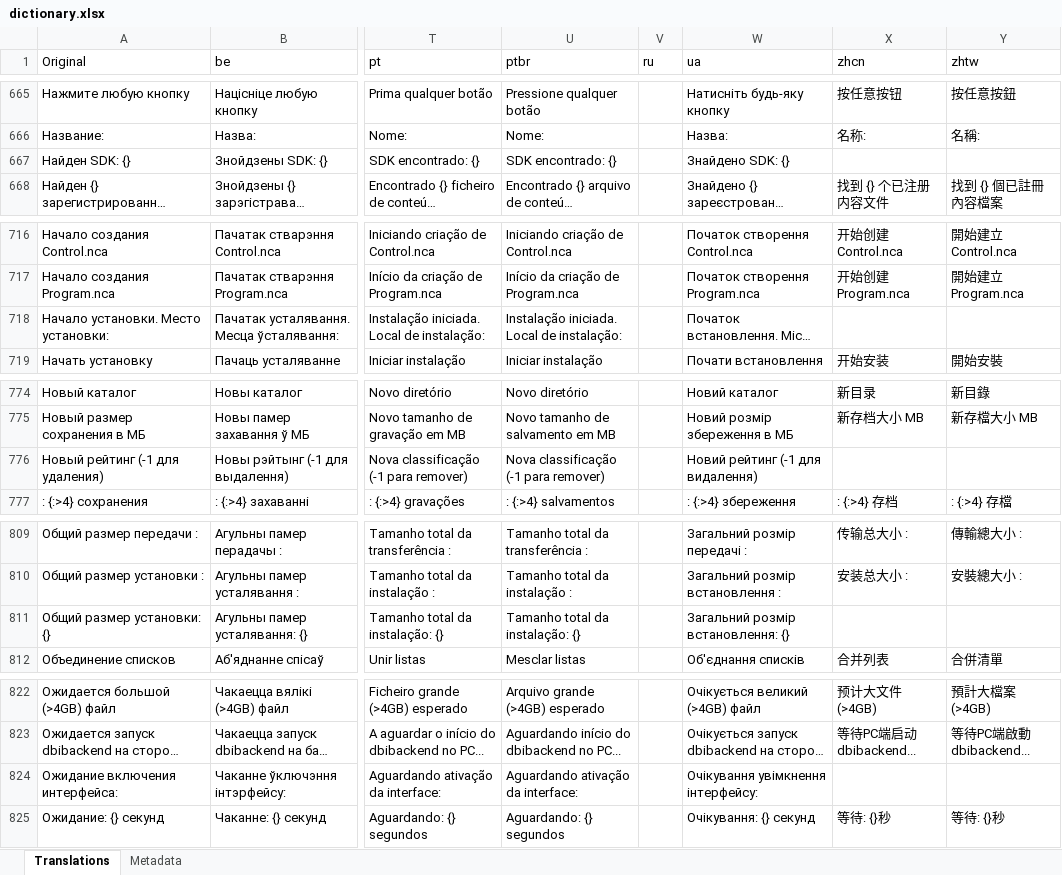
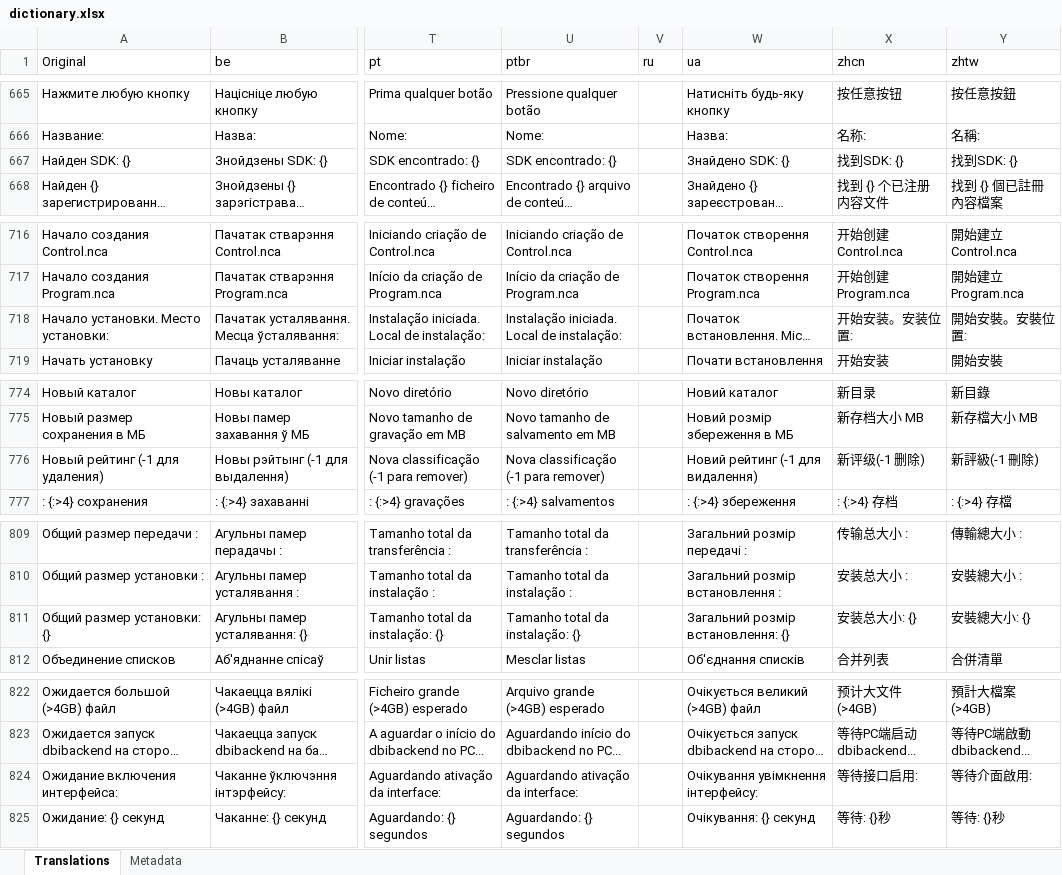
Before and after one commit to erickreyestorres/DBIPatcher, an Excel workbook: data/dictionary.xlsx, sheet Translations, drawn as a sheet; only a part is shown, gaps mark what is left out; long unchanged cells end in …; values as stored, in another font and other column widths than the file's, no borders; the diff covers the shown part only; the diff names each change by its address in the sheet, - before the commit and + after, or states it on an @@ line.

```diff
--- a/data/dictionary.xlsx (sheet Translations)
+++ b/data/dictionary.xlsx (sheet Translations)
-X667 (zhcn): (empty)
+X667 (zhcn): 找到SDK: {}
-Y667 (zhtw): (empty)
+Y667 (zhtw): 找到SDK: {}
-X718 (zhcn): (empty)
+X718 (zhcn): 开始安装。安装位置:
-Y718 (zhtw): (empty)
+Y718 (zhtw): 開始安裝。安裝位置:
-X776 (zhcn): (empty)
+X776 (zhcn): 新评级(-1 删除)
-Y776 (zhtw): (empty)
+Y776 (zhtw): 新評級(-1 刪除)
-X811 (zhcn): (empty)
+X811 (zhcn): 安装总大小: {}
-Y811 (zhtw): (empty)
+Y811 (zhtw): 安裝總大小: {}
-X824 (zhcn): (empty)
+X824 (zhcn): 等待接口启用:
-Y824 (zhtw): (empty)
+Y824 (zhtw): 等待介面啟用:
```
Also changed, not shown: 22 edited cells elsewhere in this sheet, sheet Metadata, 2 other files.
